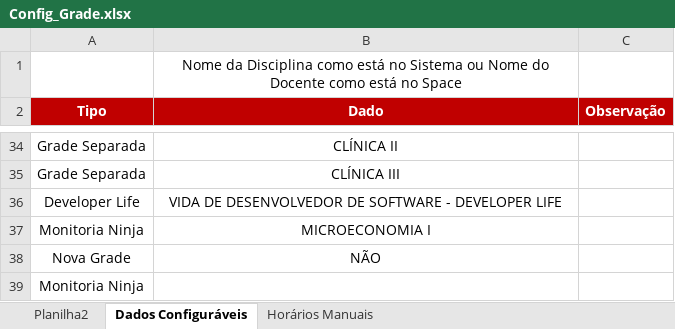
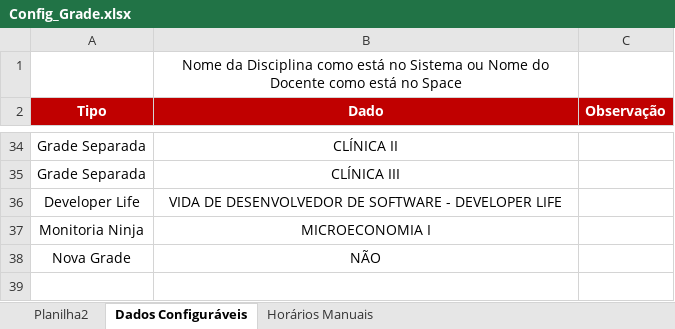
Before and after one commit to rafaeldbo/Grade-Graduacao, an Excel workbook: Config_Grade.xlsx, sheet Dados Configuráveis, drawn as a sheet; only a part is shown, gaps mark what is left out; values as stored, in another font and other column widths than the file's, no borders; the diff names each change by its address in the sheet, - before the commit and + after, or states it on an @@ line.

Commit message:
Integração com o banco de dados

```diff
--- a/Config_Grade.xlsx (sheet Dados Configuráveis)
+++ b/Config_Grade.xlsx (sheet Dados Configuráveis)
-row 39: Monitoria Ninja
```
Also changed, not shown: sheet Horários Manuais, sheet Planilha2, 8 other files.
